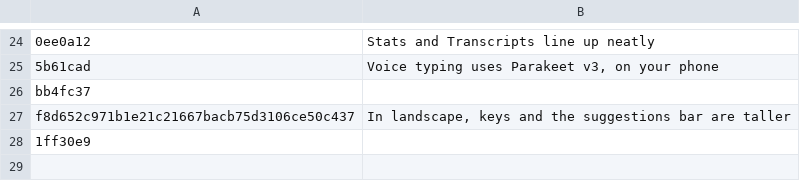
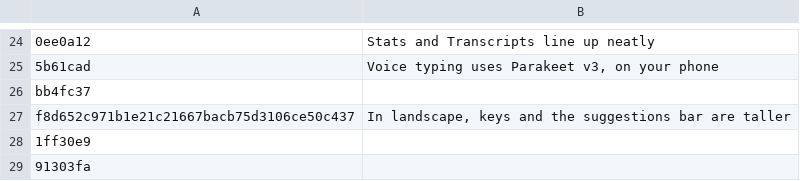
Before and after one commit to AVGVSTVS96/iikb, a TSV file: android/changelog.tsv, drawn as a sheet; only a part is shown, gaps mark what is left out; the diff names each change by its address in the sheet, - before the commit and + after, or states it on an @@ line.

Commit message:
chore(android): leave Instagram's @ and # off Android's changelog; Android's keyboard has no Instagram layout

```diff
--- a/android/changelog.tsv
+++ b/android/changelog.tsv
+row 29: 91303fa
```
